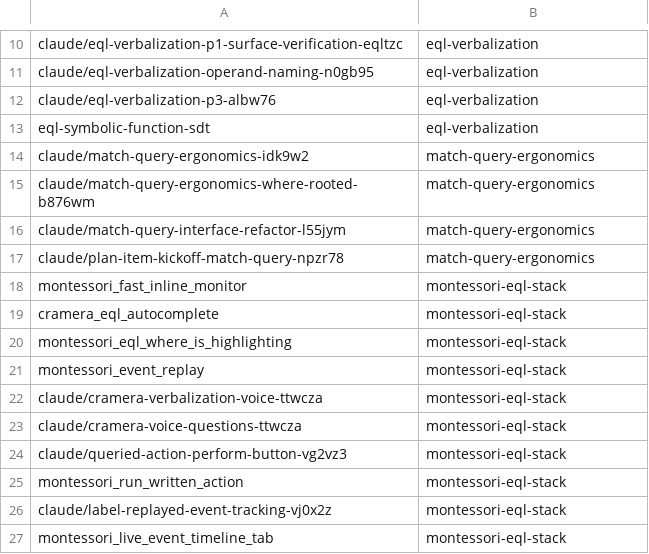
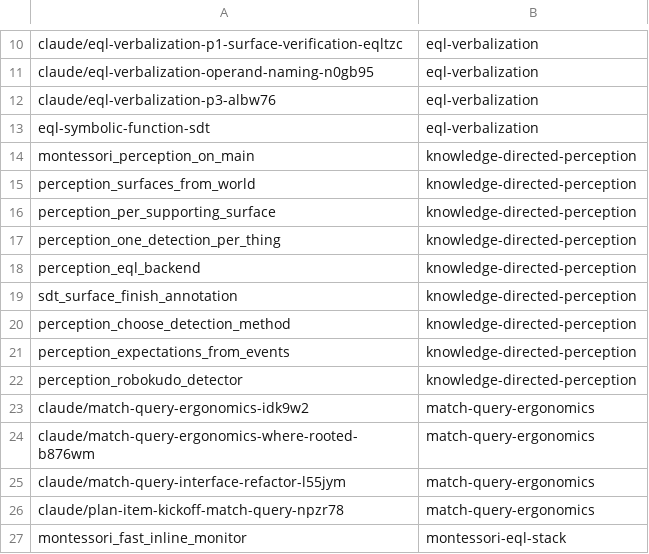
Before and after one commit to AbdelrhmanBassiouny/cognitive_robot_abstract_machine, a TSV file: .claude/personal/plans/_generated/branch-index.tsv, drawn as a sheet; only a part is shown, gaps mark what is left out; the shorter side is filled out with more unchanged rows.

Commit message:
Update plan manifest for knowledge-directed-perception

```diff
--- a/.claude/personal/plans/_generated/branch-index.tsv
+++ b/.claude/personal/plans/_generated/branch-index.tsv
@@ -13,2 +13,11 @@ claude/eql-verbalization-p3-albw76	eql-verbalization
 eql-symbolic-function-sdt	eql-verbalization
+montessori_perception_on_main	knowledge-directed-perception
+perception_surfaces_from_world	knowledge-directed-perception
+perception_per_supporting_surface	knowledge-directed-perception
+perception_one_detection_per_thing	knowledge-directed-perception
+perception_eql_backend	knowledge-directed-perception
+sdt_surface_finish_annotation	knowledge-directed-perception
+perception_choose_detection_method	knowledge-directed-perception
+perception_expectations_from_events	knowledge-directed-perception
+perception_robokudo_detector	knowledge-directed-perception
 claude/match-query-ergonomics-idk9w2	match-query-ergonomics
```
Also changed, not shown: 2 other files.
